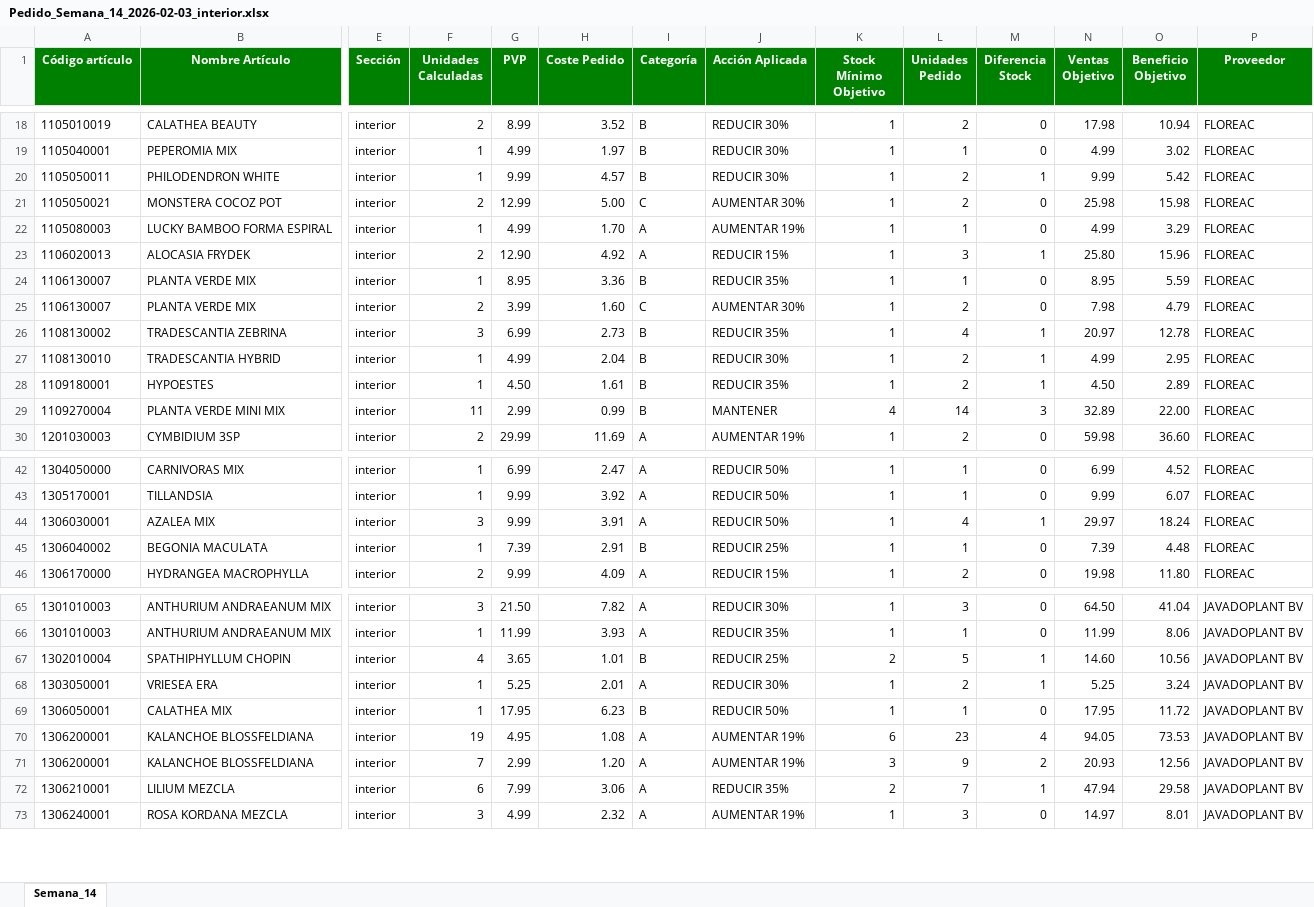
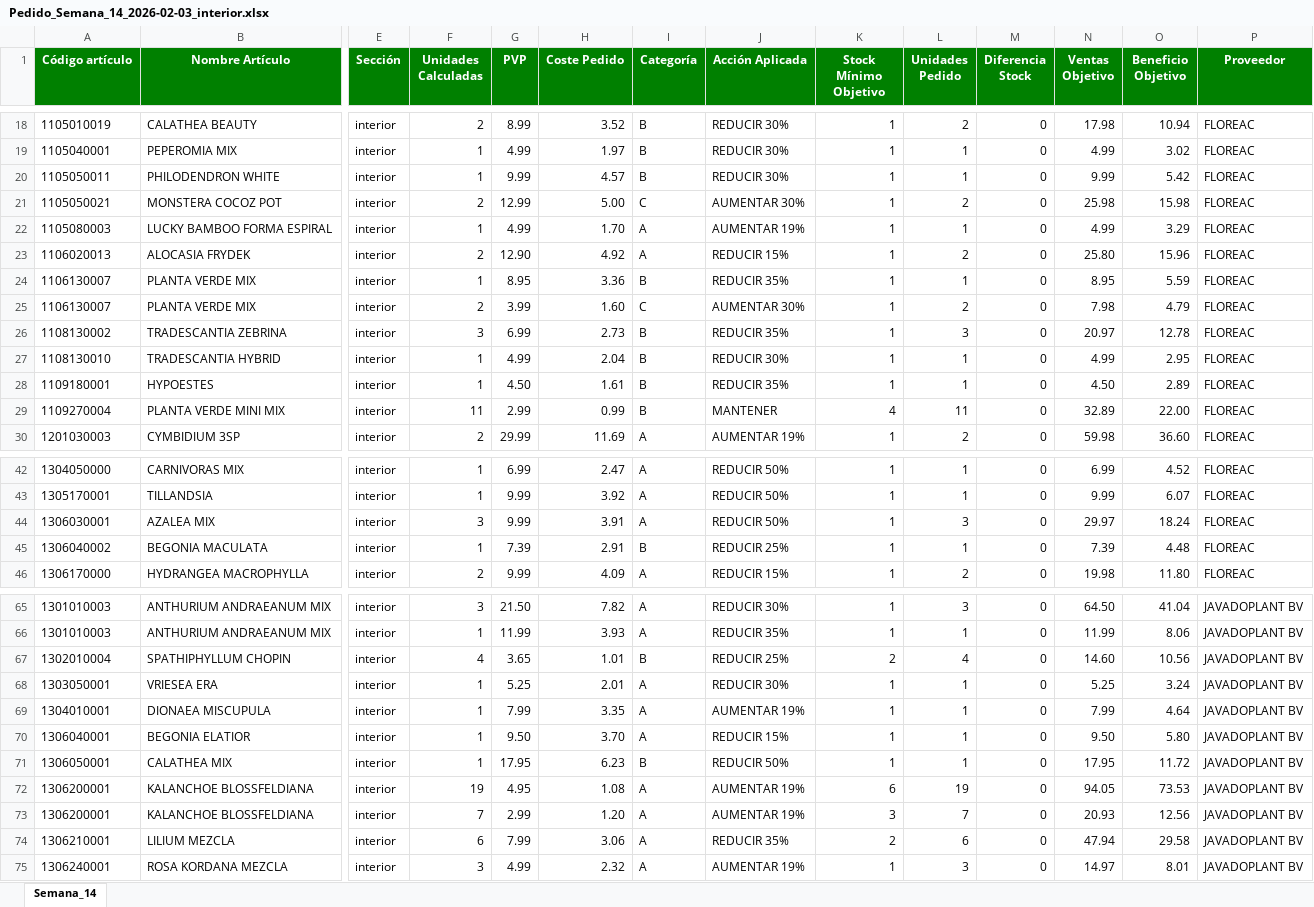
Before and after one commit to idalonso123/PROGRAMA_PEDIDOS, an Excel workbook: data/output/Pedido_Semana_14_2026-02-03_interior.xlsx, sheet Semana_14, drawn as a sheet; only a part is shown, gaps mark what is left out; values as stored, in another font and other column widths than the file's, no borders; addresses are those after the commit; rows hold the shown columns only; the diff covers the shown part only; the diff names each change by its address in the sheet, - before the commit and + after, or states it on an @@ line.

```diff
--- a/data/output/Pedido_Semana_14_2026-02-03_interior.xlsx (sheet Semana_14)
+++ b/data/output/Pedido_Semana_14_2026-02-03_interior.xlsx (sheet Semana_14)
-L20 (Unidades Pedido): 2
+L20 (Unidades Pedido): 1
-M20 (Diferencia Stock): 1
+M20 (Diferencia Stock): 0
-L23 (Unidades Pedido): 3
+L23 (Unidades Pedido): 2
-M23 (Diferencia Stock): 1
+M23 (Diferencia Stock): 0
-L26 (Unidades Pedido): 4
+L26 (Unidades Pedido): 3
-M26:M28 (Diferencia Stock): 1
+M26:M28 (Diferencia Stock): 0
-L27:L28 (Unidades Pedido): 2
+L27:L28 (Unidades Pedido): 1
-L29 (Unidades Pedido): 14
+L29 (Unidades Pedido): 11
-M29 (Diferencia Stock): 3
+M29 (Diferencia Stock): 0
-L44 (Unidades Pedido): 4
+L44 (Unidades Pedido): 3
-M44 (Diferencia Stock): 1
+M44 (Diferencia Stock): 0
-L67 (Unidades Pedido): 5
+L67 (Unidades Pedido): 4
-M67:M68 (Diferencia Stock): 1
+M67:M68 (Diferencia Stock): 0
-L68 (Unidades Pedido): 2
+L68 (Unidades Pedido): 1
+row 69: 1304010001 | DIONAEA MISCUPULA | interior | 1 | 7.99 | 3.35 | A | AUMENTAR 19% | 1 | 1 | 0 | 7.99 | 4.64 | JAVADOPLANT BV
+row 70: 1306040001 | BEGONIA ELATIOR | interior | 1 | 9.50 | 3.70 | A | REDUCIR 15% | 1 | 1 | 0 | 9.50 | 5.80 | JAVADOPLANT BV
-L72 (Unidades Pedido): 23
+L72 (Unidades Pedido): 19
-M72 (Diferencia Stock): 4
+M72 (Diferencia Stock): 0
-L73 (Unidades Pedido): 9
+L73 (Unidades Pedido): 7
-M73 (Diferencia Stock): 2
+M73 (Diferencia Stock): 0
-L74 (Unidades Pedido): 7
+L74 (Unidades Pedido): 6
-M74 (Diferencia Stock): 1
+M74 (Diferencia Stock): 0
```
Also changed, not shown: 1 added row and 42 edited cells elsewhere in this sheet, data/output/Pedido_Semana_14_2026-02-03_deco_exterior.xlsx, data/output/Pedido_Semana_14_2026-02-03_fitos.xlsx, 31 other files.
